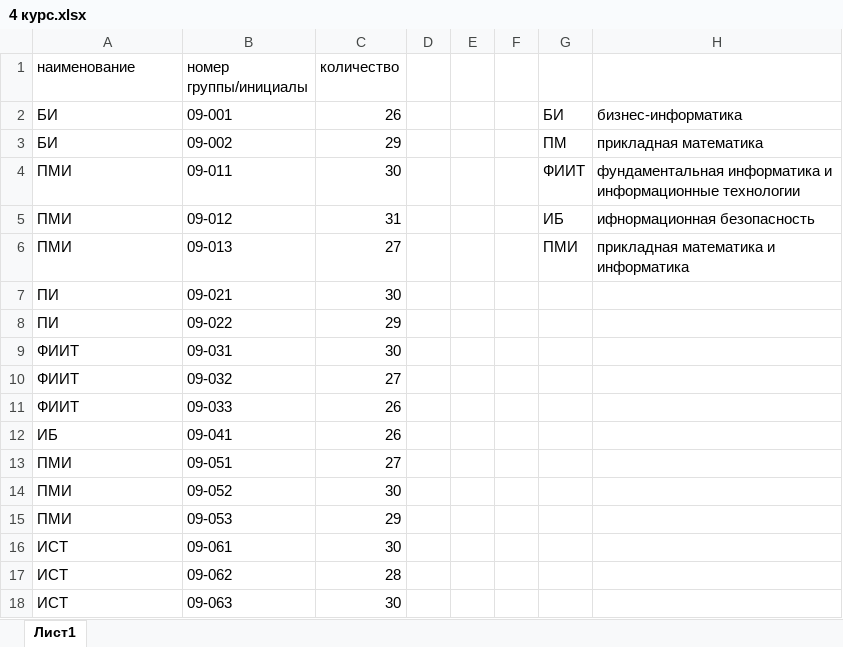
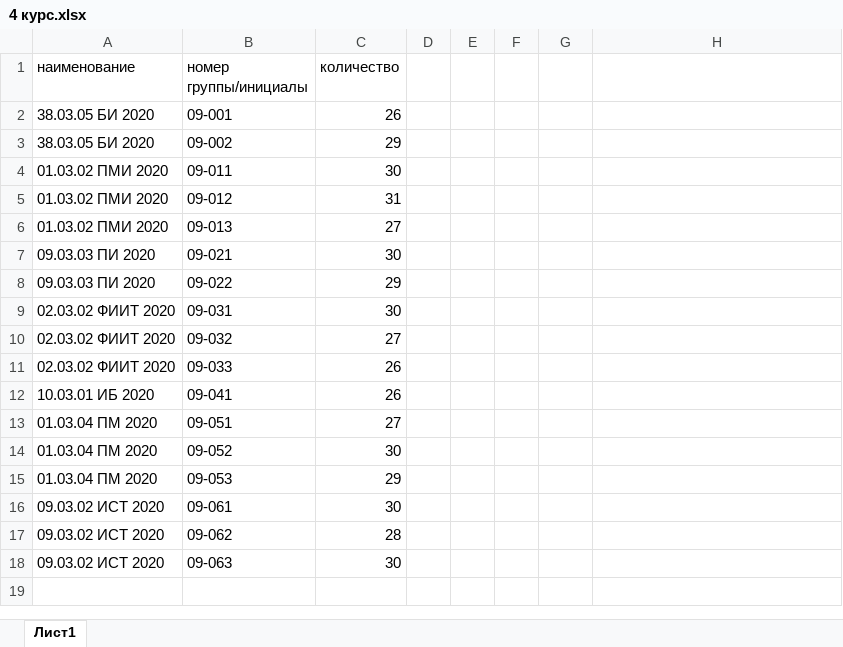
Before and after one commit to Kathy-Laip/graduate-work, an Excel workbook: documents/example_docs_uni/4 курс.xlsx, sheet Лист1, drawn as a sheet; values as stored, in another font and other column widths than the file's, no borders; the diff names each change by its address in the sheet, - before the commit and + after, or states it on an @@ line.

```diff
--- a/documents/example_docs_uni/4 курс.xlsx (sheet Лист1)
+++ b/documents/example_docs_uni/4 курс.xlsx (sheet Лист1)
-A2:A3 (наименование): БИ
+A2:A3 (наименование): 38.03.05 БИ 2020
-G2: БИ
+G2: (empty)
-H2: бизнес-информатика
+H2: (empty)
-G3: ПМ
+G3: (empty)
-H3: прикладная математика
+H3: (empty)
-A4:A6 (наименование): ПМИ
+A4:A6 (наименование): 01.03.02 ПМИ 2020
-G4: ФИИТ
+G4: (empty)
-H4: фундаментальная информатика и информационные технологии
+H4: (empty)
-G5: ИБ
+G5: (empty)
-H5: ифнормационная безопасность
+H5: (empty)
-G6: ПМИ
+G6: (empty)
-H6: прикладная математика и информатика
+H6: (empty)
-A7:A8 (наименование): ПИ
+A7:A8 (наименование): 09.03.03 ПИ 2020
-A9:A11 (наименование): ФИИТ
+A9:A11 (наименование): 02.03.02 ФИИТ 2020
-A12 (наименование): ИБ
+A12 (наименование): 10.03.01 ИБ 2020
-A13:A15 (наименование): ПМИ
+A13:A15 (наименование): 01.03.04 ПМ 2020
-A16:A18 (наименование): ИСТ
+A16:A18 (наименование): 09.03.02 ИСТ 2020
```
Also changed, not shown: documents/example_docs_uni/1 курс.xlsx, documents/example_docs_uni/2 курс.xlsx, 33 other files.
